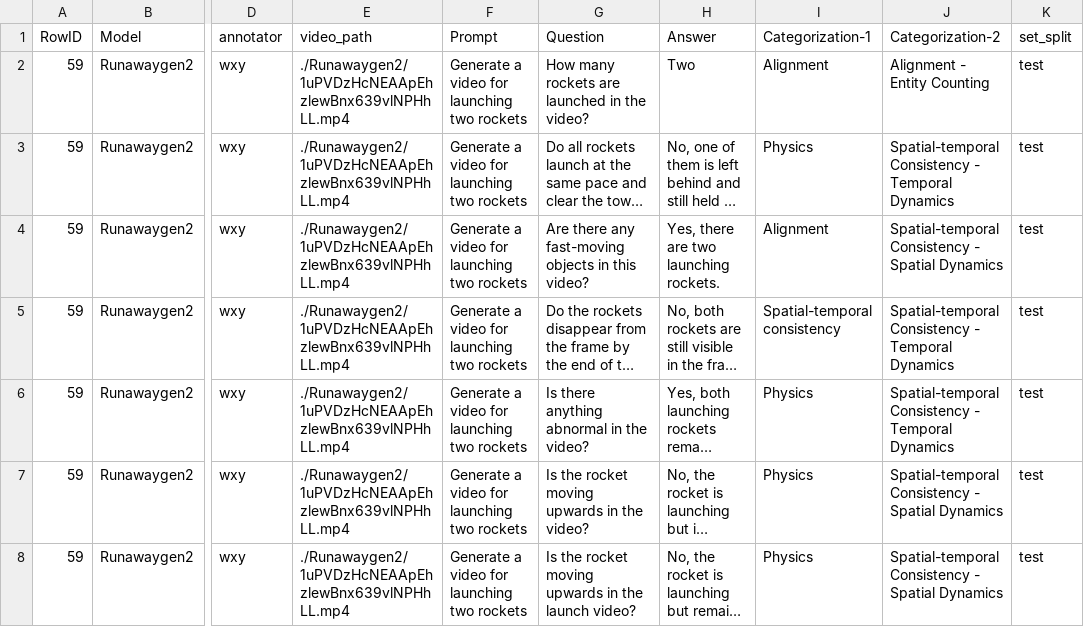
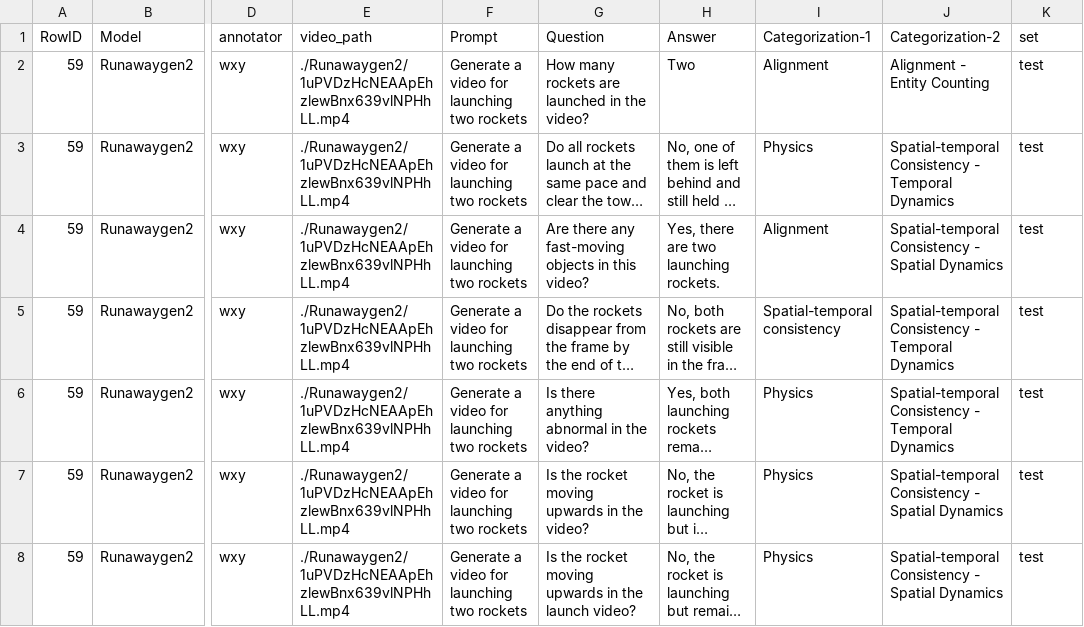
Before and after one commit to zli12321/VideoHallu, a CSV file: Data/data.csv, drawn as a sheet; only a part is shown, gaps mark what is left out; long unchanged cells end in …; the diff names each change by its address in the sheet, - before the commit and + after, or states it on an @@ line.

```diff
--- a/Data/data.csv
+++ b/Data/data.csv
-K1: set_split
+K1: set
```
Also changed, not shown: 5 other files.
